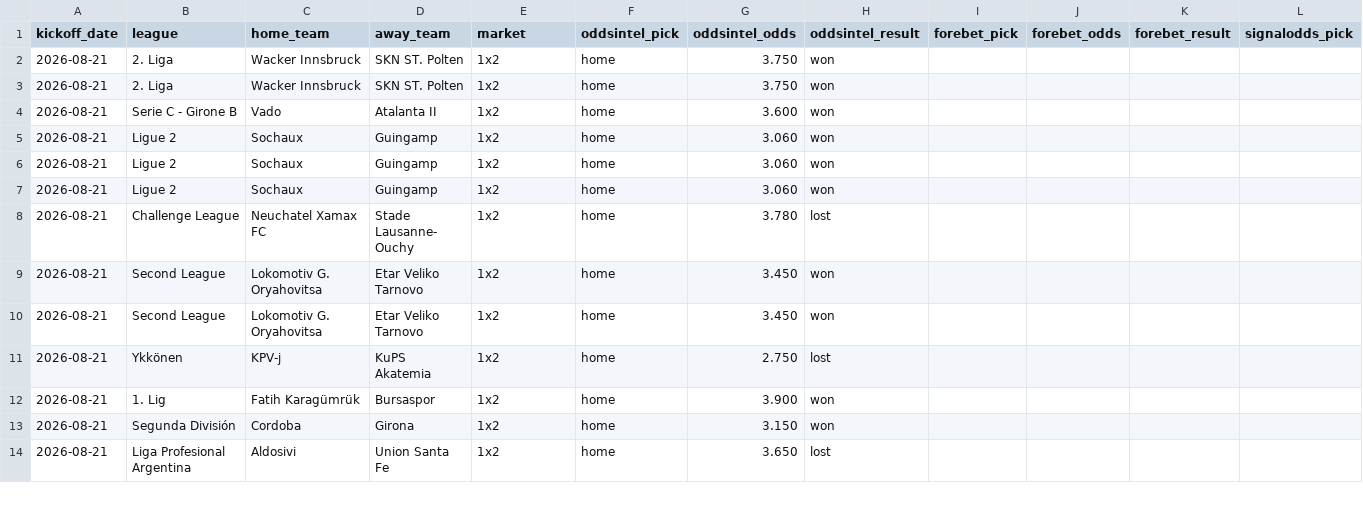
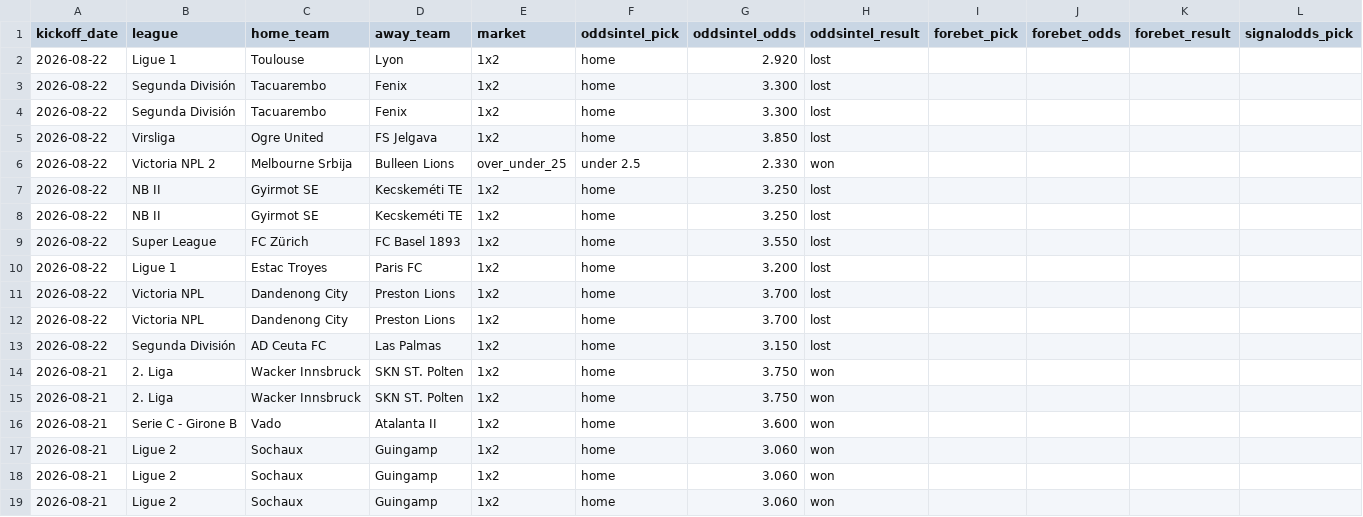
Before and after one commit to msellin/odds-intel-engine, a CSV file: ledger/picks_matched.csv, drawn as a sheet; only a part is shown; the shorter side is filled out with more unchanged rows; rows hold the shown columns only; the diff names each change by its address in the sheet, - before the commit and + after, or states it on an @@ line.

```diff
--- a/ledger/picks_matched.csv
+++ b/ledger/picks_matched.csv
+row 2: 2026-08-22 | Ligue 1 | Toulouse | Lyon | 1x2 | home | 2.920 | lost
+row 3: 2026-08-22 | Segunda División | Tacuarembo | Fenix | 1x2 | home | 3.300 | lost
+row 4: 2026-08-22 | Segunda División | Tacuarembo | Fenix | 1x2 | home | 3.300 | lost
+row 5: 2026-08-22 | Virsliga | Ogre United | FS Jelgava | 1x2 | home | 3.850 | lost
+row 6: 2026-08-22 | Victoria NPL 2 | Melbourne Srbija | Bulleen Lions | over_under_25 | under 2.5 | 2.330 | won
+row 7: 2026-08-22 | NB II | Gyirmot SE | Kecskeméti TE | 1x2 | home | 3.250 | lost
+row 8: 2026-08-22 | NB II | Gyirmot SE | Kecskeméti TE | 1x2 | home | 3.250 | lost
+row 9: 2026-08-22 | Super League | FC Zürich | FC Basel 1893 | 1x2 | home | 3.550 | lost
+row 10: 2026-08-22 | Ligue 1 | Estac Troyes | Paris FC | 1x2 | home | 3.200 | lost
+row 11: 2026-08-22 | Victoria NPL | Dandenong City | Preston Lions | 1x2 | home | 3.700 | lost
+row 12: 2026-08-22 | Victoria NPL | Dandenong City | Preston Lions | 1x2 | home | 3.700 | lost
+row 13: 2026-08-22 | Segunda División | AD Ceuta FC | Las Palmas | 1x2 | home | 3.150 | lost
```
Also changed, not shown: ledger/picks_deepbetting.csv, ledger/picks_oddsintel.csv, 6 other files.
